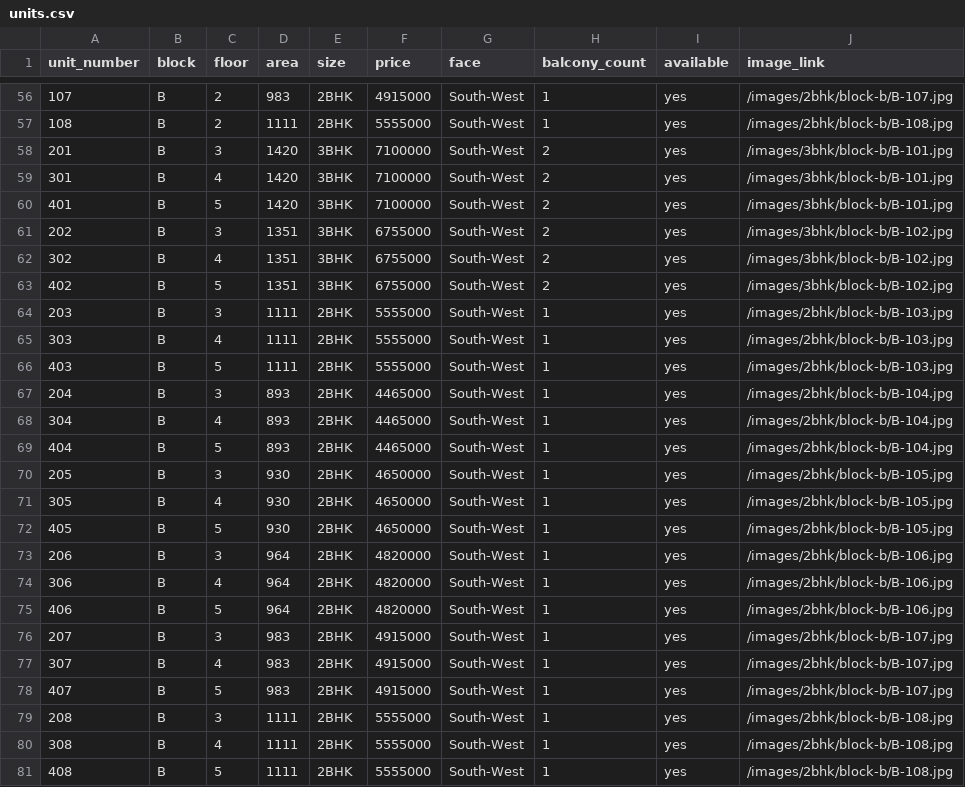
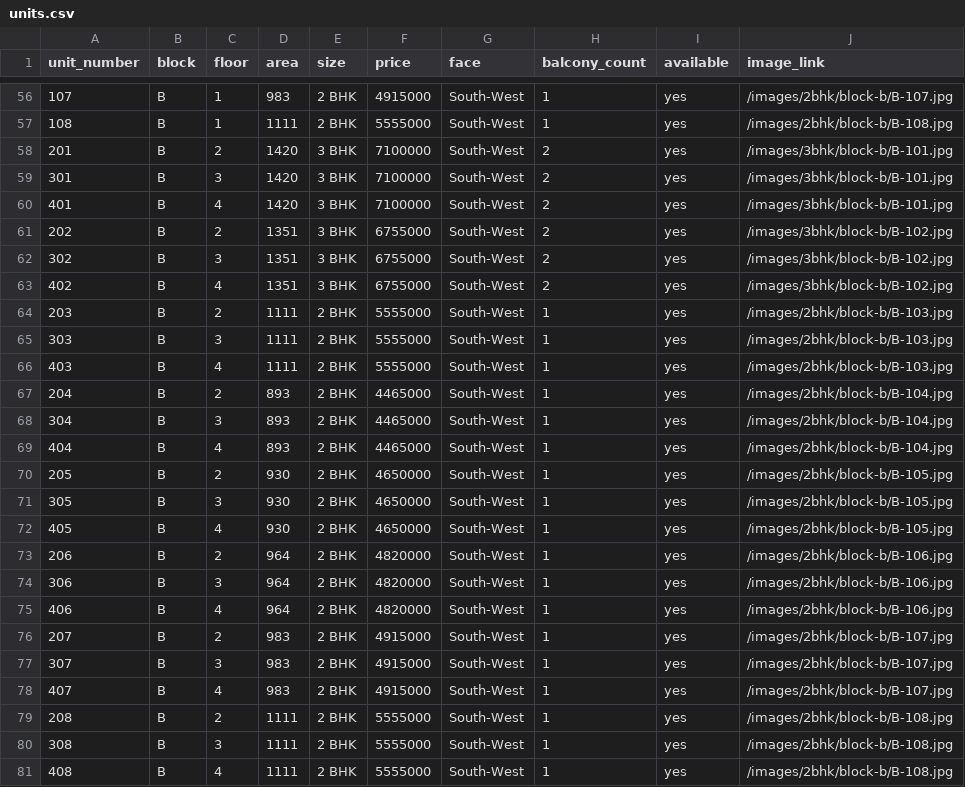
Before and after one commit to praveenbethapudi/milestone-builders, a CSV file: client/src/lib/units.csv, drawn as a sheet; only a part is shown, gaps mark what is left out; the diff covers the shown part only.

```diff
--- a/client/src/lib/units.csv
+++ b/client/src/lib/units.csv
@@ -56,26 +56,26 @@ unit_number,block,floor,area,size,price,face,balcony_count,available,image_link
-"107",B,2,983,"2BHK",4915000,South-West,1,yes,/images/2bhk/block-b/B-107.jpg
-"108",B,2,1111,"2BHK",5555000,South-West,1,yes,/images/2bhk/block-b/B-108.jpg
-"201",B,3,1420,"3BHK",7100000,South-West,2,yes,/images/3bhk/block-b/B-101.jpg
-"301",B,4,1420,"3BHK",7100000,South-West,2,yes,/images/3bhk/block-b/B-101.jpg
-"401",B,5,1420,"3BHK",7100000,South-West,2,yes,/images/3bhk/block-b/B-101.jpg
-"202",B,3,1351,"3BHK",6755000,South-West,2,yes,/images/3bhk/block-b/B-102.jpg
-"302",B,4,1351,"3BHK",6755000,South-West,2,yes,/images/3bhk/block-b/B-102.jpg
-"402",B,5,1351,"3BHK",6755000,South-West,2,yes,/images/3bhk/block-b/B-102.jpg
-"203",B,3,1111,"2BHK",5555000,South-West,1,yes,/images/2bhk/block-b/B-103.jpg
-"303",B,4,1111,"2BHK",5555000,South-West,1,yes,/images/2bhk/block-b/B-103.jpg
-"403",B,5,1111,"2BHK",5555000,South-West,1,yes,/images/2bhk/block-b/B-103.jpg
-"204",B,3,893,"2BHK",4465000,South-West,1,yes,/images/2bhk/block-b/B-104.jpg
-"304",B,4,893,"2BHK",4465000,South-West,1,yes,/images/2bhk/block-b/B-104.jpg
-"404",B,5,893,"2BHK",4465000,South-West,1,yes,/images/2bhk/block-b/B-104.jpg
-"205",B,3,930,"2BHK",4650000,South-West,1,yes,/images/2bhk/block-b/B-105.jpg
-"305",B,4,930,"2BHK",4650000,South-West,1,yes,/images/2bhk/block-b/B-105.jpg
-"405",B,5,930,"2BHK",4650000,South-West,1,yes,/images/2bhk/block-b/B-105.jpg
-"206",B,3,964,"2BHK",4820000,South-West,1,yes,/images/2bhk/block-b/B-106.jpg
-"306",B,4,964,"2BHK",4820000,South-West,1,yes,/images/2bhk/block-b/B-106.jpg
-"406",B,5,964,"2BHK",4820000,South-West,1,yes,/images/2bhk/block-b/B-106.jpg
-"207",B,3,983,"2BHK",4915000,South-West,1,yes,/images/2bhk/block-b/B-107.jpg
-"307",B,4,983,"2BHK",4915000,South-West,1,yes,/images/2bhk/block-b/B-107.jpg
-"407",B,5,983,"2BHK",4915000,South-West,1,yes,/images/2bhk/block-b/B-107.jpg
-"208",B,3,1111,"2BHK",5555000,South-West,1,yes,/images/2bhk/block-b/B-108.jpg
-"308",B,4,1111,"2BHK",5555000,South-West,1,yes,/images/2bhk/block-b/B-108.jpg
-"408",B,5,1111,"2BHK",5555000,South-West,1,yes,/images/2bhk/block-b/B-108.jpg
+107,B,1,983,2 BHK,4915000,South-West,1,yes,/images/2bhk/block-b/B-107.jpg
+108,B,1,1111,2 BHK,5555000,South-West,1,yes,/images/2bhk/block-b/B-108.jpg
+201,B,2,1420,3 BHK,7100000,South-West,2,yes,/images/3bhk/block-b/B-101.jpg
+301,B,3,1420,3 BHK,7100000,South-West,2,yes,/images/3bhk/block-b/B-101.jpg
+401,B,4,1420,3 BHK,7100000,South-West,2,yes,/images/3bhk/block-b/B-101.jpg
+202,B,2,1351,3 BHK,6755000,South-West,2,yes,/images/3bhk/block-b/B-102.jpg
+302,B,3,1351,3 BHK,6755000,South-West,2,yes,/images/3bhk/block-b/B-102.jpg
+402,B,4,1351,3 BHK,6755000,South-West,2,yes,/images/3bhk/block-b/B-102.jpg
+203,B,2,1111,2 BHK,5555000,South-West,1,yes,/images/2bhk/block-b/B-103.jpg
+303,B,3,1111,2 BHK,5555000,South-West,1,yes,/images/2bhk/block-b/B-103.jpg
+403,B,4,1111,2 BHK,5555000,South-West,1,yes,/images/2bhk/block-b/B-103.jpg
+204,B,2,893,2 BHK,4465000,South-West,1,yes,/images/2bhk/block-b/B-104.jpg
+304,B,3,893,2 BHK,4465000,South-West,1,yes,/images/2bhk/block-b/B-104.jpg
+404,B,4,893,2 BHK,4465000,South-West,1,yes,/images/2bhk/block-b/B-104.jpg
+205,B,2,930,2 BHK,4650000,South-West,1,yes,/images/2bhk/block-b/B-105.jpg
+305,B,3,930,2 BHK,4650000,South-West,1,yes,/images/2bhk/block-b/B-105.jpg
+405,B,4,930,2 BHK,4650000,South-West,1,yes,/images/2bhk/block-b/B-105.jpg
+206,B,2,964,2 BHK,4820000,South-West,1,yes,/images/2bhk/block-b/B-106.jpg
+306,B,3,964,2 BHK,4820000,South-West,1,yes,/images/2bhk/block-b/B-106.jpg
+406,B,4,964,2 BHK,4820000,South-West,1,yes,/images/2bhk/block-b/B-106.jpg
+207,B,2,983,2 BHK,4915000,South-West,1,yes,/images/2bhk/block-b/B-107.jpg
+307,B,3,983,2 BHK,4915000,South-West,1,yes,/images/2bhk/block-b/B-107.jpg
+407,B,4,983,2 BHK,4915000,South-West,1,yes,/images/2bhk/block-b/B-107.jpg
+208,B,2,1111,2 BHK,5555000,South-West,1,yes,/images/2bhk/block-b/B-108.jpg
+308,B,3,1111,2 BHK,5555000,South-West,1,yes,/images/2bhk/block-b/B-108.jpg
+408,B,4,1111,2 BHK,5555000,South-West,1,yes,/images/2bhk/block-b/B-108.jpg
```
Also changed, not shown: 108 edited cells elsewhere in this file, 1 other file.
